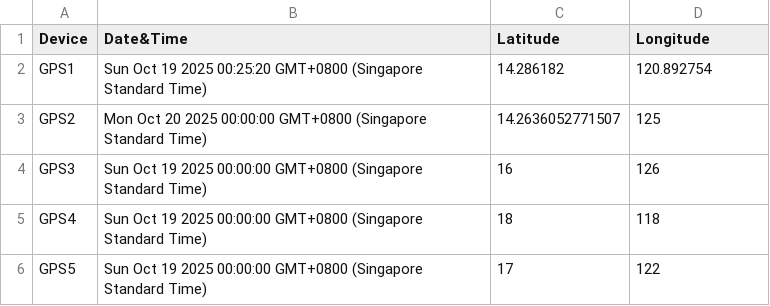
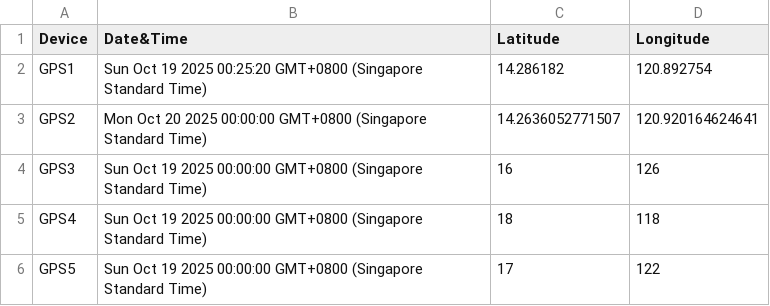
Before and after one commit to johnK014/gpsdata, a CSV file: GPSDataa.csv, drawn as a sheet.

Commit message:
Update CSV from Google Sheets

```diff
--- a/GPSDataa.csv
+++ b/GPSDataa.csv
@@ -2,3 +2,3 @@ Device,Date&Time,Latitude,Longitude
 GPS1,Sun Oct 19 2025 00:25:20 GMT+0800 (Singapore Standard Time),14.286182,120.892754
-GPS2,Mon Oct 20 2025 00:00:00 GMT+0800 (Singapore Standard Time),14.2636052771507,125
+GPS2,Mon Oct 20 2025 00:00:00 GMT+0800 (Singapore Standard Time),14.2636052771507,120.920164624641
 GPS3,Sun Oct 19 2025 00:00:00 GMT+0800 (Singapore Standard Time),16,126
```
